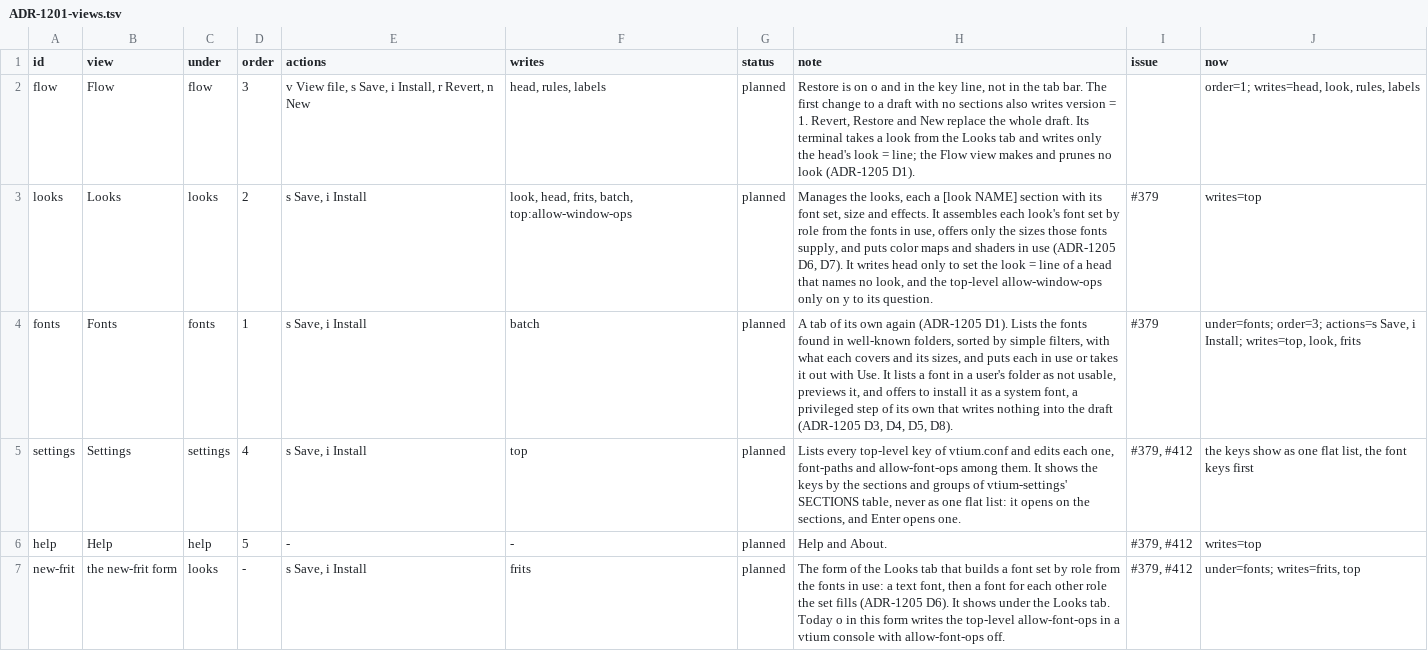
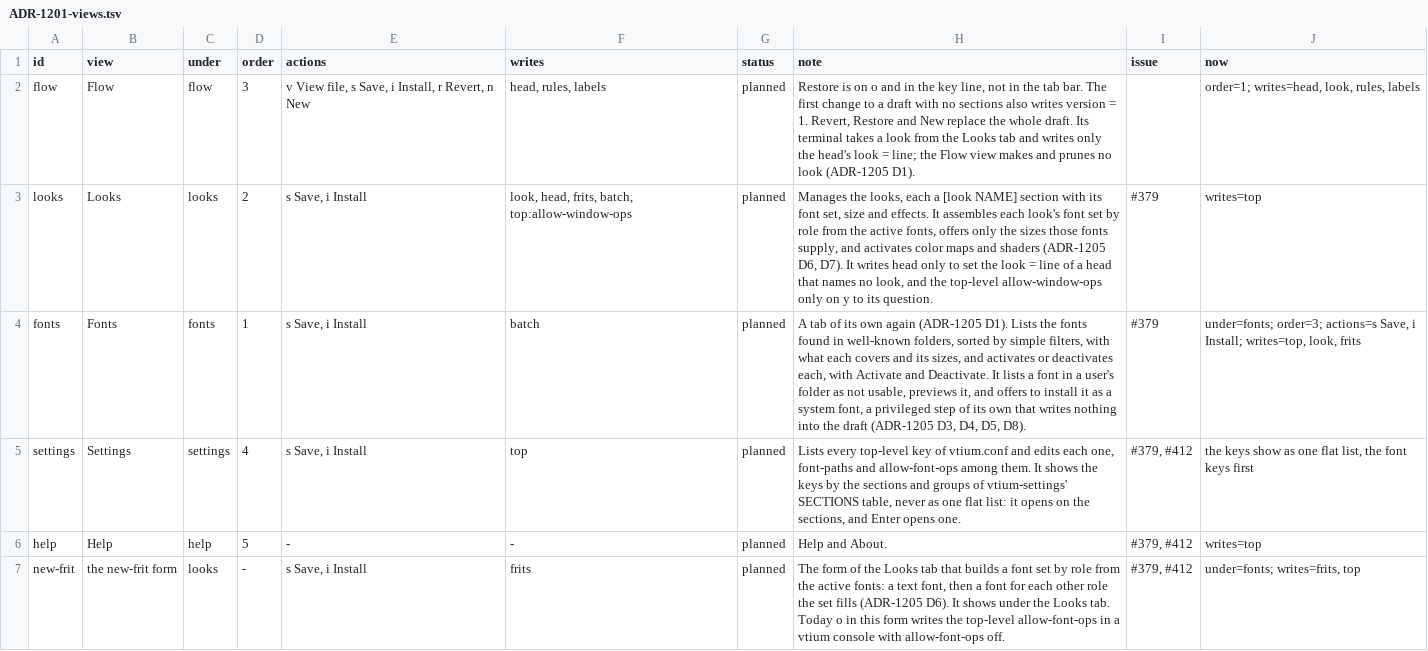
Before and after one commit to vtium/vtium, a TSV file: docs/architecture/font/ADR-1201-views.tsv, drawn as a sheet.

Commit message:
docs(adr): ADR-1205 records the maintainer's answers on active fonts, duplicates, pointer themes and the fresh install
The maintainer answered four of the record's probes on 2026-11-18. On screen a chosen font or effect is active, with Activate and Deactivate, and the record's title, text and amendment notes say active in place of in use. A package's copy of a font installed twice is the active one, and vtium-config points out the local copy. A pointer theme's symbolic links pass the trust rule while they stay inside the theme's root-owned folder, which the note on ADR-1309 D5 now records as a change. A fresh install starts with the built-in font, Cullet Mono, Terminus, Unifont and vconsole.conf's console font active. The record stays proposed.

```diff
--- a/docs/architecture/font/ADR-1201-views.tsv
+++ b/docs/architecture/font/ADR-1201-views.tsv
@@ -2,6 +2,6 @@ id	view	under	order	actions	writes	status	note	issue	now
 flow	Flow	flow	3	v View file, s Save, i Install, r Revert, n New	head, rules, labels	planned	Restore is on o and in the key line, not in the tab bar. The first change to a draft with no sections also writes version = 1. Revert, Restore and New replace the whole draft. Its terminal takes a look from the Looks tab and writes only the head's look = line; the Flow view makes and prunes no look (ADR-1205 D1).		order=1; writes=head, look, rules, labels
-looks	Looks	looks	2	s Save, i Install	look, head, frits, batch, top:allow-window-ops	planned	Manages the looks, each a [look NAME] section with its font set, size and effects. It assembles each look's font set by role from the fonts in use, offers only the sizes those fonts supply, and puts color maps and shaders in use (ADR-1205 D6, D7). It writes head only to set the look = line of a head that names no look, and the top-level allow-window-ops only on y to its question.	#379	writes=top
-fonts	Fonts	fonts	1	s Save, i Install	batch	planned	A tab of its own again (ADR-1205 D1). Lists the fonts found in well-known folders, sorted by simple filters, with what each covers and its sizes, and puts each in use or takes it out with Use. It lists a font in a user's folder as not usable, previews it, and offers to install it as a system font, a privileged step of its own that writes nothing into the draft (ADR-1205 D3, D4, D5, D8).	#379	under=fonts; order=3; actions=s Save, i Install; writes=top, look, frits
+looks	Looks	looks	2	s Save, i Install	look, head, frits, batch, top:allow-window-ops	planned	Manages the looks, each a [look NAME] section with its font set, size and effects. It assembles each look's font set by role from the active fonts, offers only the sizes those fonts supply, and activates color maps and shaders (ADR-1205 D6, D7). It writes head only to set the look = line of a head that names no look, and the top-level allow-window-ops only on y to its question.	#379	writes=top
+fonts	Fonts	fonts	1	s Save, i Install	batch	planned	A tab of its own again (ADR-1205 D1). Lists the fonts found in well-known folders, sorted by simple filters, with what each covers and its sizes, and activates or deactivates each, with Activate and Deactivate. It lists a font in a user's folder as not usable, previews it, and offers to install it as a system font, a privileged step of its own that writes nothing into the draft (ADR-1205 D3, D4, D5, D8).	#379	under=fonts; order=3; actions=s Save, i Install; writes=top, look, frits
 settings	Settings	settings	4	s Save, i Install	top	planned	Lists every top-level key of vtium.conf and edits each one, font-paths and allow-font-ops among them. It shows the keys by the sections and groups of vtium-settings' SECTIONS table, never as one flat list: it opens on the sections, and Enter opens one.	#379, #412	the keys show as one flat list, the font keys first
 help	Help	help	5	-	-	planned	Help and About.	#379, #412	writes=top
-new-frit	the new-frit form	looks	-	s Save, i Install	frits	planned	The form of the Looks tab that builds a font set by role from the fonts in use: a text font, then a font for each other role the set fills (ADR-1205 D6). It shows under the Looks tab. Today o in this form writes the top-level allow-font-ops in a vtium console with allow-font-ops off.	#379, #412	under=fonts; writes=frits, top
+new-frit	the new-frit form	looks	-	s Save, i Install	frits	planned	The form of the Looks tab that builds a font set by role from the active fonts: a text font, then a font for each other role the set fills (ADR-1205 D6). It shows under the Looks tab. Today o in this form writes the top-level allow-font-ops in a vtium console with allow-font-ops off.	#379, #412	under=fonts; writes=frits, top
```
Also changed, not shown: 7 other files.
